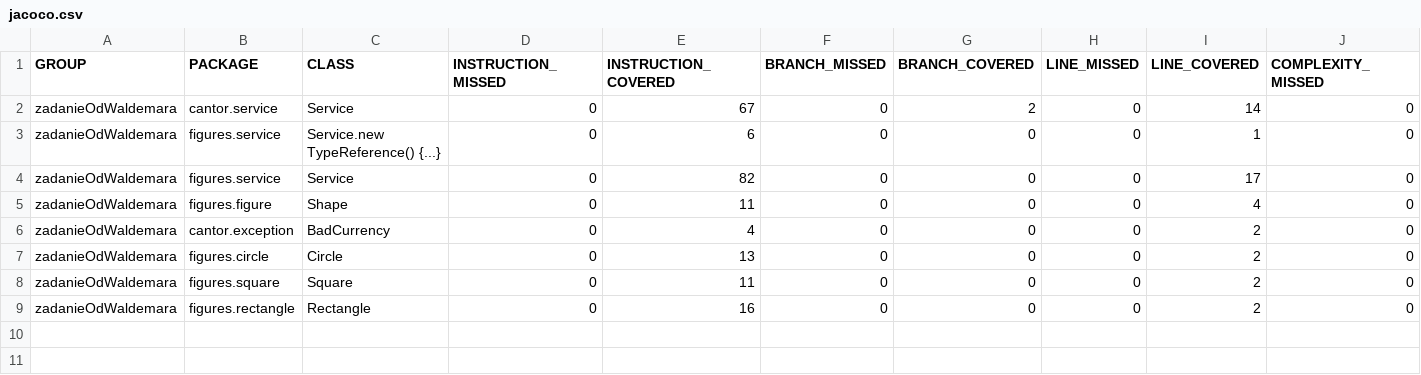
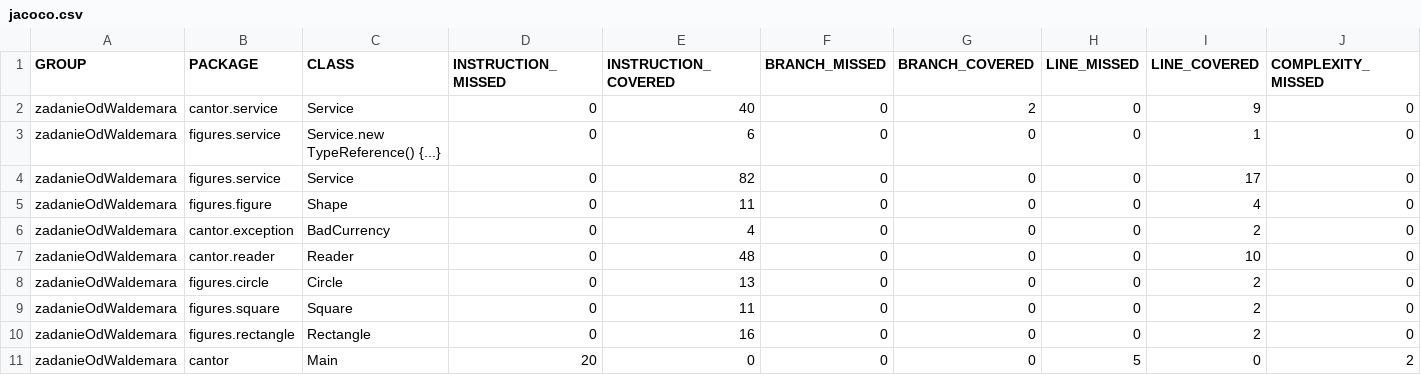
Before and after one commit to himenaxa/Test5, a CSV file: target/jacoco-report/jacoco.csv, drawn as a sheet; only a part is shown; rows hold the shown columns only; the diff names each change by its address in the sheet, - before the commit and + after, or states it on an @@ line.

```diff
--- a/target/jacoco-report/jacoco.csv
+++ b/target/jacoco-report/jacoco.csv
-E2 (INSTRUCTION_COVERED): 67
+E2 (INSTRUCTION_COVERED): 40
-I2 (LINE_COVERED): 14
+I2 (LINE_COVERED): 9
+row 7: zadanieOdWaldemara | cantor.reader | Reader | 0 | 48 | 0 | 0 | 0 | 10 | 0
+row 11: zadanieOdWaldemara | cantor | Main | 20 | 0 | 0 | 0 | 5 | 0 | 2
```
Also changed, not shown: 46 other files.
